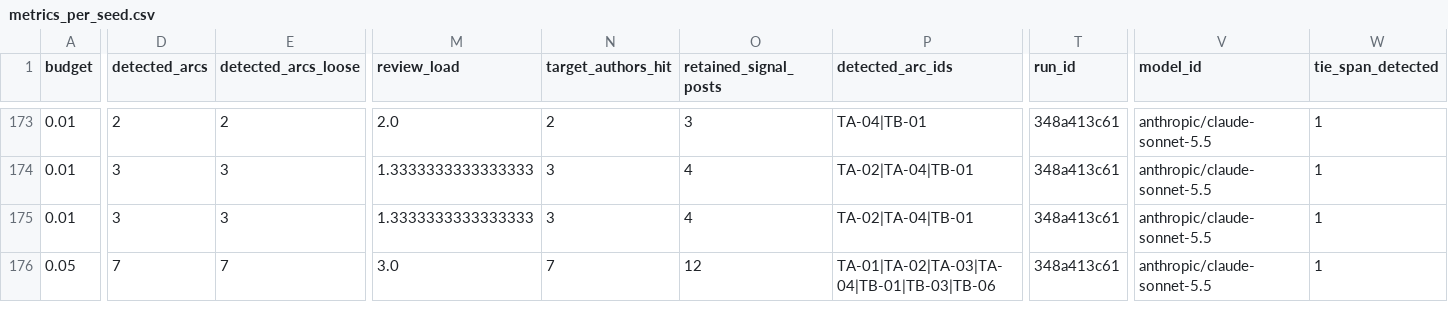
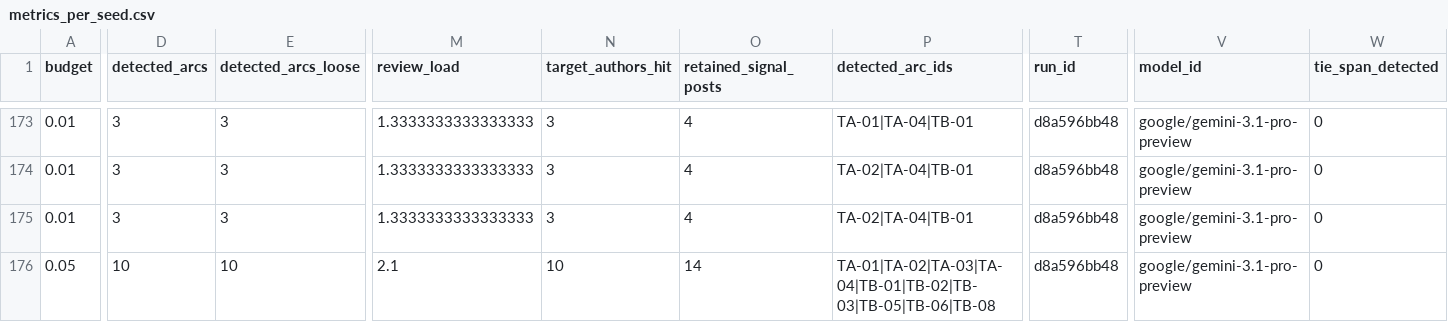
Before and after one commit to kdudzic/sonata-retention-method-assessment, a CSV file: experiment/results/eval/metrics_per_seed.csv, drawn as a sheet; only a part is shown, gaps mark what is left out; the diff covers the shown part only; the diff names each change by its address in the sheet, - before the commit and + after, or states it on an @@ line.

```diff
--- a/experiment/results/eval/metrics_per_seed.csv
+++ b/experiment/results/eval/metrics_per_seed.csv
-D173 (detected_arcs): 2
+D173 (detected_arcs): 3
-E173 (detected_arcs_loose): 2
+E173 (detected_arcs_loose): 3
-M173 (review_load): 2.0
+M173 (review_load): 1.3333333333333333
-N173 (target_authors_hit): 2
+N173 (target_authors_hit): 3
-O173 (retained_signal_posts): 3
+O173 (retained_signal_posts): 4
-P173 (detected_arc_ids): TA-04|TB-01
+P173 (detected_arc_ids): TA-01|TA-04|TB-01
-T173:T176 (run_id): 348a413c61
+T173:T176 (run_id): d8a596bb48
-V173:V176 (model_id): anthropic/claude-sonnet-5.5
+V173:V176 (model_id): google/gemini-3.1-pro-preview
-W173:W176 (tie_span_detected): 1
+W173:W176 (tie_span_detected): 0
-D176 (detected_arcs): 7
+D176 (detected_arcs): 10
-E176 (detected_arcs_loose): 7
+E176 (detected_arcs_loose): 10
-M176 (review_load): 3.0
+M176 (review_load): 2.1
-N176 (target_authors_hit): 7
+N176 (target_authors_hit): 10
-O176 (retained_signal_posts): 12
+O176 (retained_signal_posts): 14
-P176 (detected_arc_ids): TA-01|TA-02|TA-03|TA-04|TB-01|TB-03|TB-06
+P176 (detected_arc_ids): TA-01|TA-02|TA-03|TA-04|TB-01|TB-02|TB-03|TB-05|TB-06|TB-08
```
Also changed, not shown: 162 edited cells elsewhere in this file, experiment/results/eval/decision_detection.csv, experiment/results/eval/metrics_summary.csv, 9 other files.
